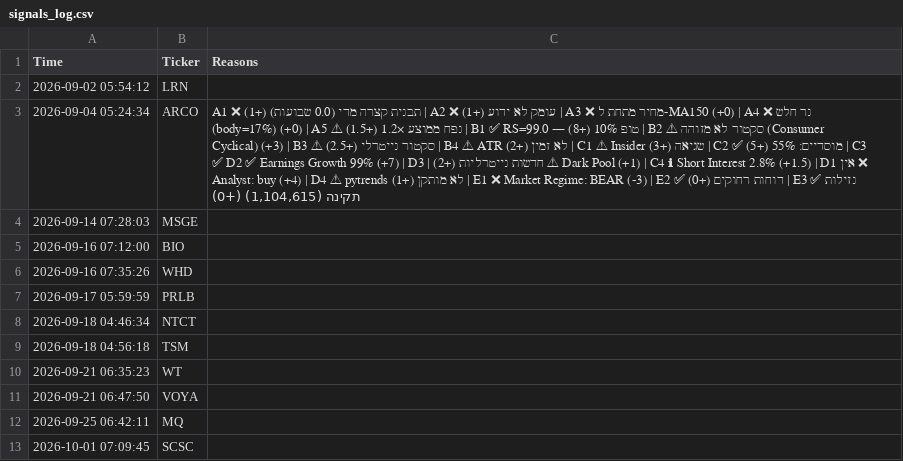
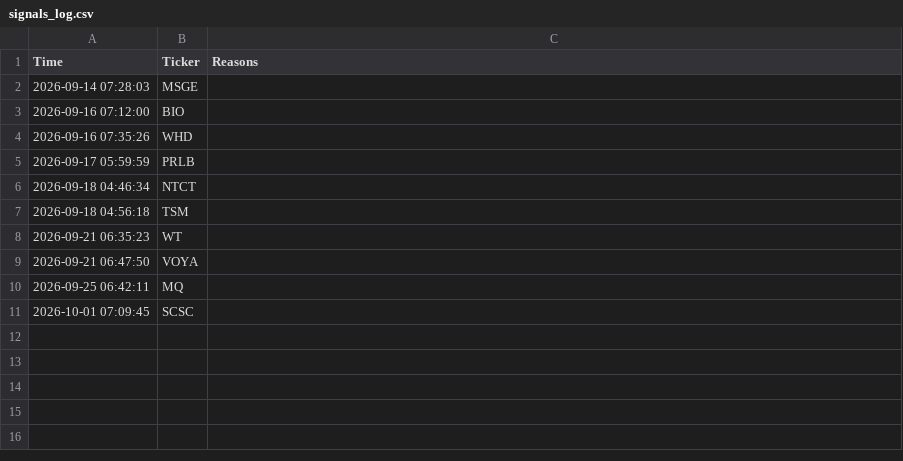
Before and after one commit to shakedazaria/stock-script-render, a CSV file: scanner_state/signals_log.csv, drawn as a sheet; the diff names each change by its address in the sheet, - before the commit and + after, or states it on an @@ line.

```diff
--- a/scanner_state/signals_log.csv
+++ b/scanner_state/signals_log.csv
-row 2: 2026-09-02 05:54:12 | LRN
-row 3: 2026-09-04 05:24:34 | ARCO | A1 ❌ תבנית קצרה מדי (0.0 שבועות) (+1) | A2 ❌ עומק לא ידוע (+1) | A3 ❌ מחיר מתחת ל-MA150 (+0) | A4 ❌ נר חלש (body=17%) (+0) | A5 ⚠ נפח ממוצע ×1.2 (+1.5) | B1 ✅ RS=99.0 — טופ 10% (+8) | B2 ⚠ סקטור לא מזוהה (Consumer Cyclical) (+3) | B3 ⚠ סקטור נייטרלי (+2.5) | B4 ⚠ ATR לא זמין (+2) | C1 ⚠ Insider שגיאה (+3) | C2 ✅ מוסדיים: 55% (+5) | C3 ❌ אין Dark Pool (+1) | C4 ℹ Short Interest 2.8% (+1.5) | D1 ⚠ חדשות נייטרליות (+2) | D2 ✅ Earnings Growth 99% (+7) | D3 ✅ Analyst: buy (+4) | D4 ⚠ pytrends לא מותקן (+1) | E1 ❌ Market Regime: BEAR (-3) | E2 ✅ דוחות רחוקים (+0) | E3 ✅ נזילות תקינה (1,104,615) (+0)
```
Also changed, not shown: scanner_state/performance_log.csv, scanner_state/professional_quality_log.csv, 9 other files.
